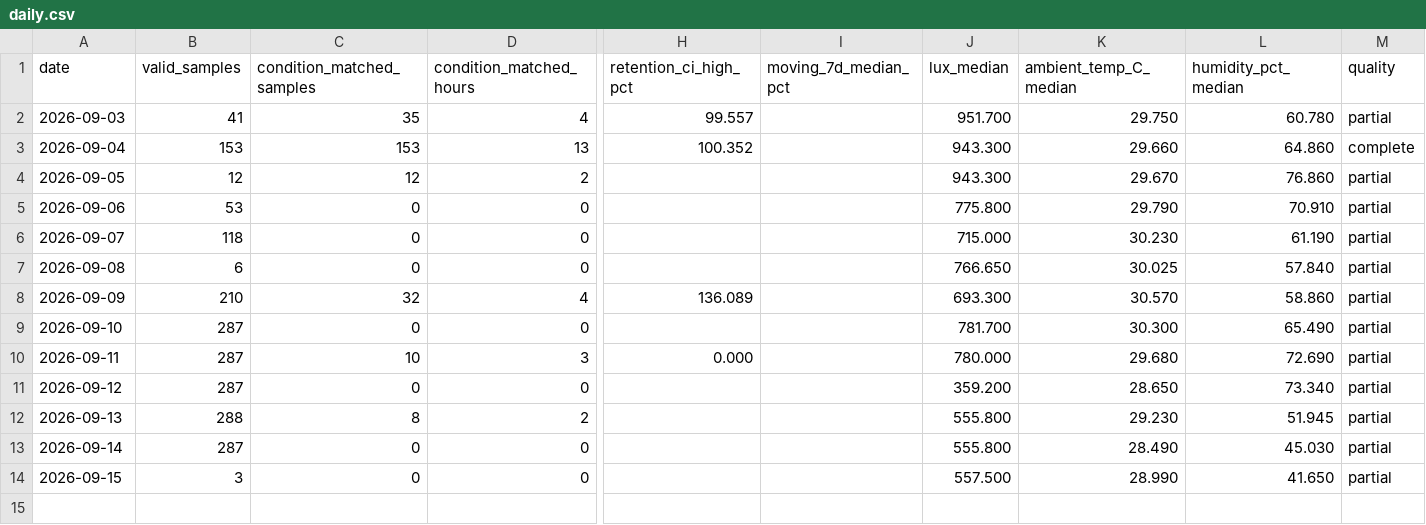
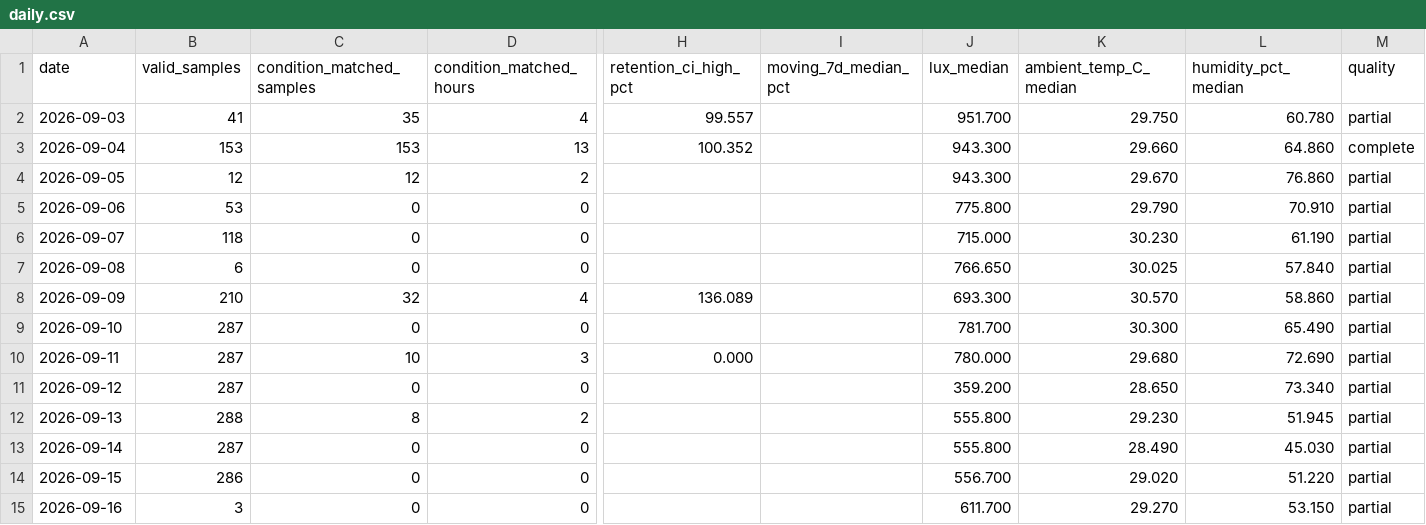
Before and after one commit to weiweiweiopen/solar-oracle-walkman, a CSV file: site/data/green_proofs_are_not_always_about_tax_write-offs_1/daily.csv, drawn as a sheet; only a part is shown, gaps mark what is left out; rows hold the shown columns only; the diff names each change by its address in the sheet, - before the commit and + after, or states it on an @@ line.

Commit message:
data: update DSSC snapshot 2026-09-16

```diff
--- a/site/data/green_proofs_are_not_always_about_tax_write-offs_1/daily.csv
+++ b/site/data/green_proofs_are_not_always_about_tax_write-offs_1/daily.csv
-B14 (valid_samples): 3
+B14 (valid_samples): 286
-J14 (lux_median): 557.500
+J14 (lux_median): 556.700
-K14 (ambient_temp_C_median): 28.990
+K14 (ambient_temp_C_median): 29.020
-L14 (humidity_pct_median): 41.650
+L14 (humidity_pct_median): 51.220
+row 15: 2026-09-16 | 3 | 0 | 0 |  |  | 611.700 | 29.270 | 53.150 | partial
```
Also changed, not shown: 2 other files.
